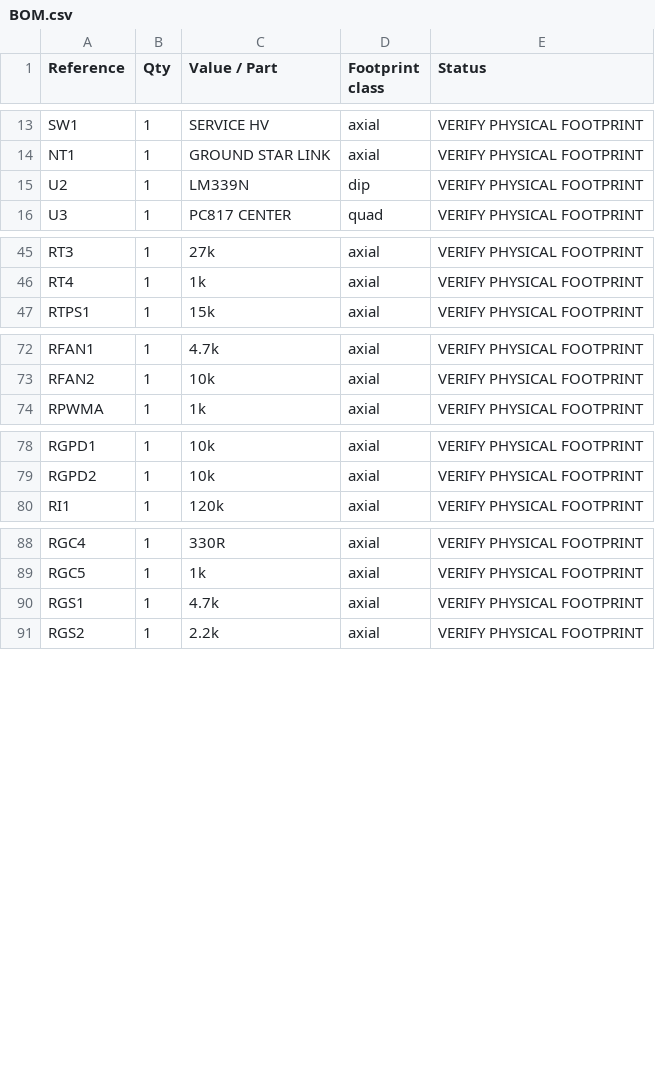
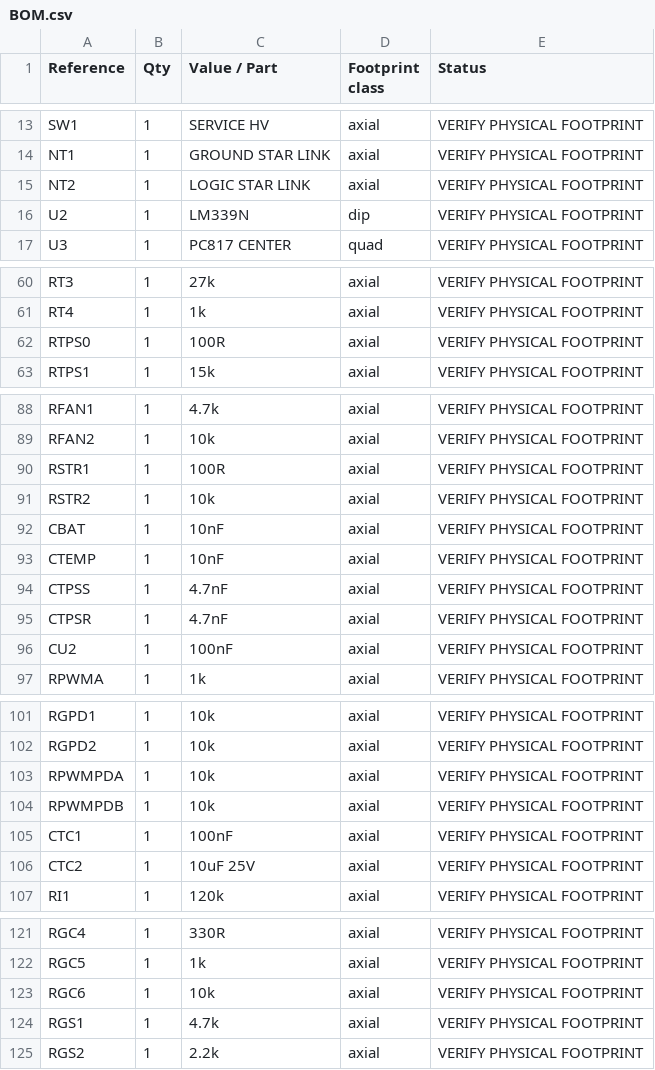
Before and after one commit to phreakazone/CDI_STM32_Android, a CSV file: hardware/easyeda/generated/BOM.csv, drawn as a sheet; only a part is shown, gaps mark what is left out; the diff covers the shown part only.

```diff
--- a/hardware/easyeda/generated/BOM.csv
+++ b/hardware/easyeda/generated/BOM.csv
@@ -14,2 +14,3 @@
 "NT1","1","GROUND STAR LINK","axial","VERIFY PHYSICAL FOOTPRINT"
+"NT2","1","LOGIC STAR LINK","axial","VERIFY PHYSICAL FOOTPRINT"
 "U2","1","LM339N","dip","VERIFY PHYSICAL FOOTPRINT"
@@ -46,2 +61,3 @@
 "RT4","1","1k","axial","VERIFY PHYSICAL FOOTPRINT"
+"RTPS0","1","100R","axial","VERIFY PHYSICAL FOOTPRINT"
 "RTPS1","1","15k","axial","VERIFY PHYSICAL FOOTPRINT"
@@ -73,2 +89,9 @@
 "RFAN2","1","10k","axial","VERIFY PHYSICAL FOOTPRINT"
+"RSTR1","1","100R","axial","VERIFY PHYSICAL FOOTPRINT"
+"RSTR2","1","10k","axial","VERIFY PHYSICAL FOOTPRINT"
+"CBAT","1","10nF","axial","VERIFY PHYSICAL FOOTPRINT"
+"CTEMP","1","10nF","axial","VERIFY PHYSICAL FOOTPRINT"
+"CTPSS","1","4.7nF","axial","VERIFY PHYSICAL FOOTPRINT"
+"CTPSR","1","4.7nF","axial","VERIFY PHYSICAL FOOTPRINT"
+"CU2","1","100nF","axial","VERIFY PHYSICAL FOOTPRINT"
 "RPWMA","1","1k","axial","VERIFY PHYSICAL FOOTPRINT"
@@ -79,2 +102,6 @@
 "RGPD2","1","10k","axial","VERIFY PHYSICAL FOOTPRINT"
+"RPWMPDA","1","10k","axial","VERIFY PHYSICAL FOOTPRINT"
+"RPWMPDB","1","10k","axial","VERIFY PHYSICAL FOOTPRINT"
+"CTC1","1","100nF","axial","VERIFY PHYSICAL FOOTPRINT"
+"CTC2","1","10uF 25V","axial","VERIFY PHYSICAL FOOTPRINT"
 "RI1","1","120k","axial","VERIFY PHYSICAL FOOTPRINT"
@@ -89,2 +122,3 @@
 "RGC5","1","1k","axial","VERIFY PHYSICAL FOOTPRINT"
+"RGC6","1","10k","axial","VERIFY PHYSICAL FOOTPRINT"
 "RGS1","1","4.7k","axial","VERIFY PHYSICAL FOOTPRINT"
```
Also changed, not shown: 23 added rows elsewhere in this file.
